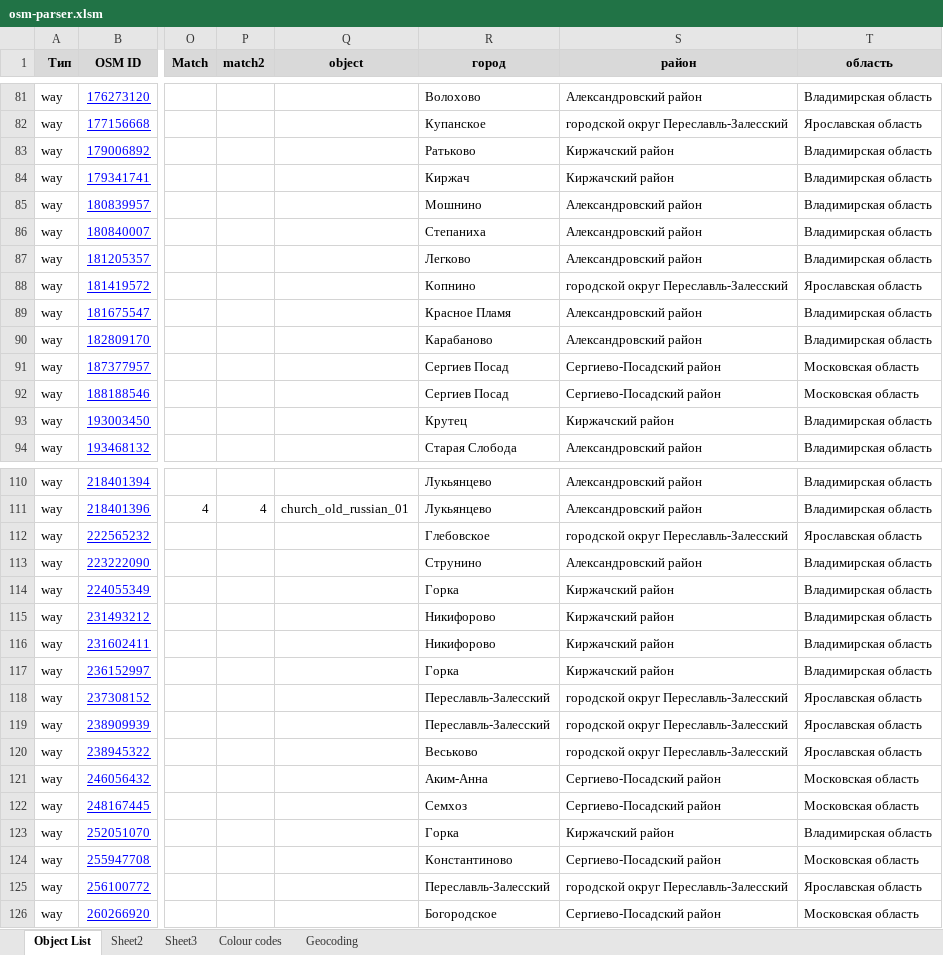
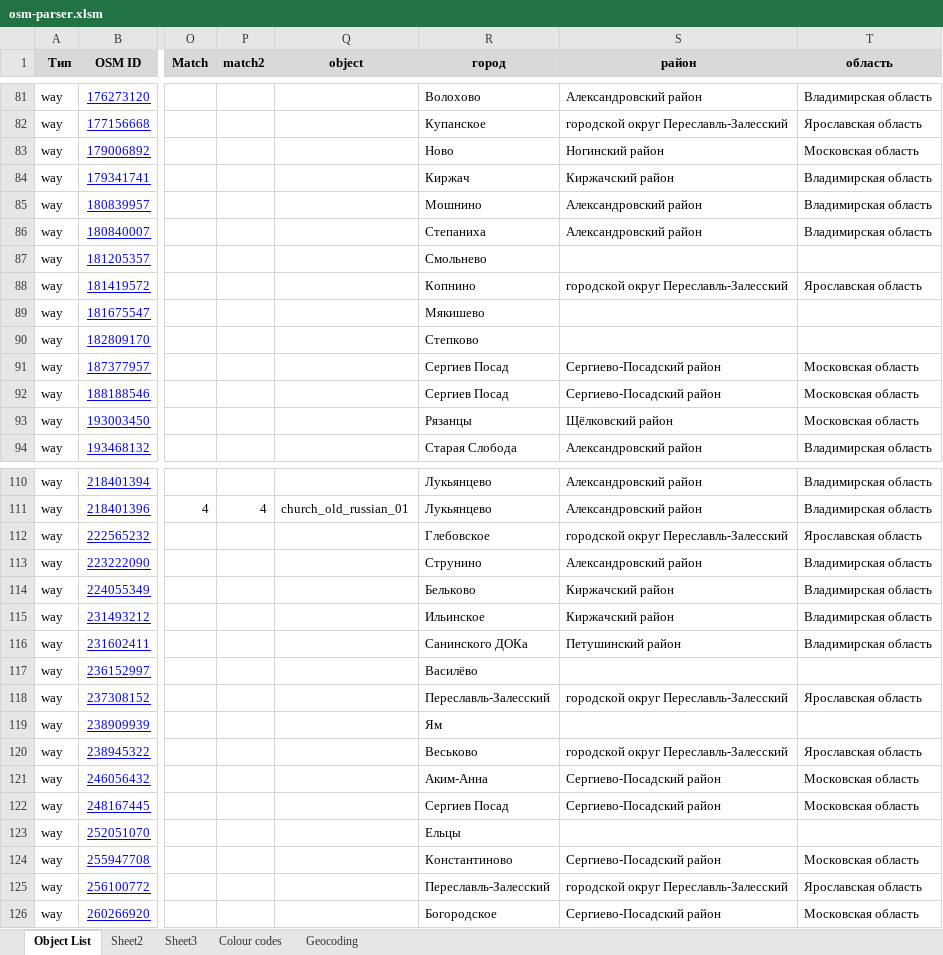
Before and after one commit to Zkir/VFR_LANDMARKS_3D_RU, an Excel workbook: osm-parser.xlsm, sheet Object List, drawn as a sheet; only a part is shown, gaps mark what is left out; values as stored, in another font and other column widths than the file's, no borders; the diff covers the shown part only; the diff names each change by its address in the sheet, - before the commit and + after, or states it on an @@ line.

```diff
--- a/osm-parser.xlsm (sheet Object List)
+++ b/osm-parser.xlsm (sheet Object List)
-R83 (город): Ратьково
+R83 (город): Ново
-S83 (район): Киржачский район
+S83 (район): Ногинский район
-T83 (область): Владимирская область
+T83 (область): Московская область
-R87 (город): Легково
+R87 (город): Смольнево
-S87 (район): Александровский район
+S87 (район): (empty)
-T87 (область): Владимирская область
+T87 (область): (empty)
-R89 (город): Красное Пламя
+R89 (город): Мякишево
-S89:S90 (район): Александровский район
+S89:S90 (район): (empty)
-T89:T90 (область): Владимирская область
+T89:T90 (область): (empty)
-R90 (город): Карабаново
+R90 (город): Степково
-R93 (город): Крутец
+R93 (город): Рязанцы
-S93 (район): Киржачский район
+S93 (район): Щёлковский район
-T93 (область): Владимирская область
+T93 (область): Московская область
-R114 (город): Горка
+R114 (город): Бельково
-R115 (город): Никифорово
+R115 (город): Ильинское
-R116 (город): Никифорово
+R116 (город): Санинского ДОКа
-S116 (район): Киржачский район
+S116 (район): Петушинский район
-R117 (город): Горка
+R117 (город): Василёво
-S117 (район): Киржачский район
+S117 (район): (empty)
-T117 (область): Владимирская область
+T117 (область): (empty)
-R119 (город): Переславль-Залесский
+R119 (город): Ям
-S119 (район): городской округ Переславль-Залесский
+S119 (район): (empty)
-T119 (область): Ярославская область
+T119 (область): (empty)
-R122 (город): Семхоз
+R122 (город): Сергиев Посад
-R123 (город): Горка
+R123 (город): Ельцы
-S123 (район): Киржачский район
+S123 (район): (empty)
-T123 (область): Владимирская область
+T123 (область): (empty)
```
Also changed, not shown: 69 edited cells elsewhere in this sheet, sheet Geocoding, hidden cells.
